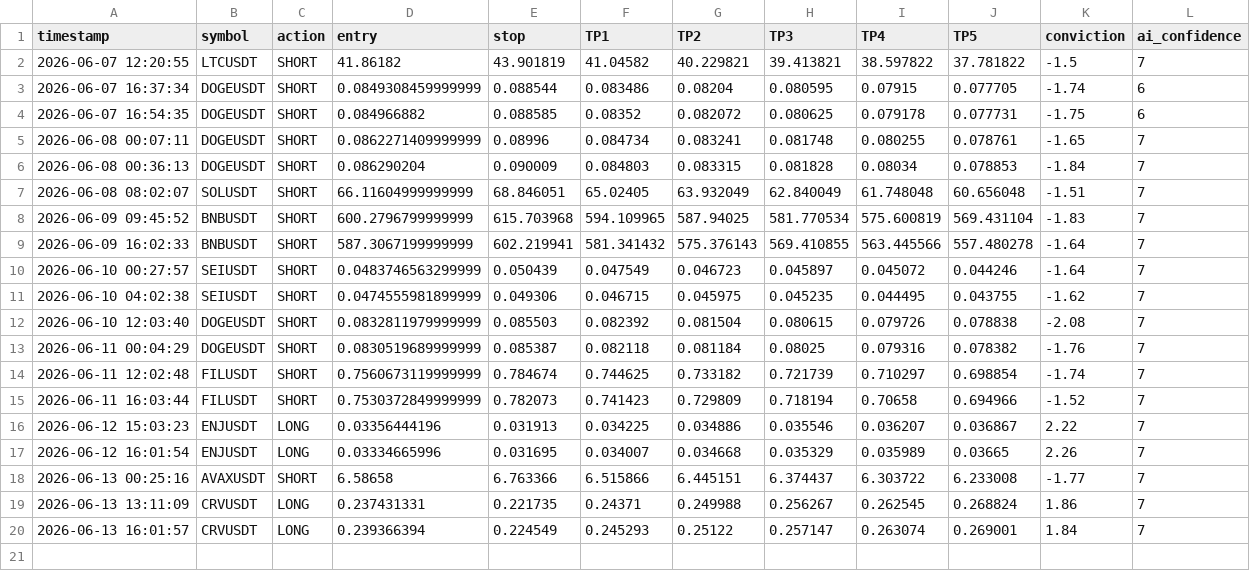
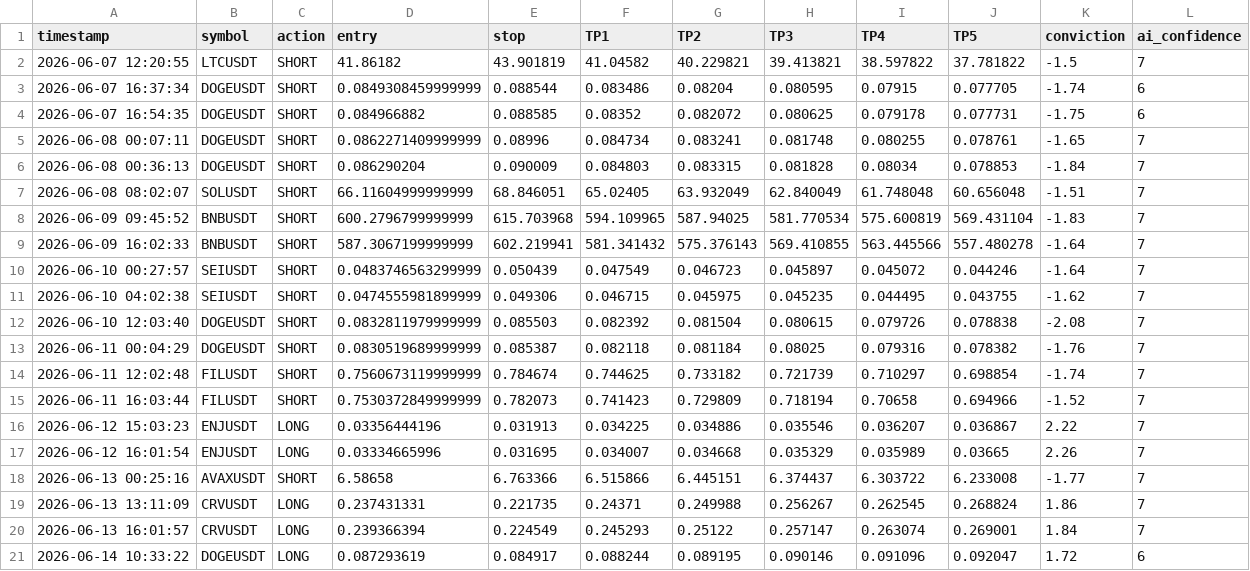
Before and after one commit to mrakbar8175-blip/Crypto-signal-bot, a CSV file: trade_log.csv, drawn as a sheet; the diff names each change by its address in the sheet, - before the commit and + after, or states it on an @@ line.

```diff
--- a/trade_log.csv
+++ b/trade_log.csv
+row 21: 2026-06-14 10:33:22 | DOGEUSDT | LONG | 0.087293619 | 0.084917 | 0.088244 | 0.089195 | 0.090146 | 0.091096 | 0.092047 | 1.72 | 6
```
Also changed, not shown: 1 other file.
